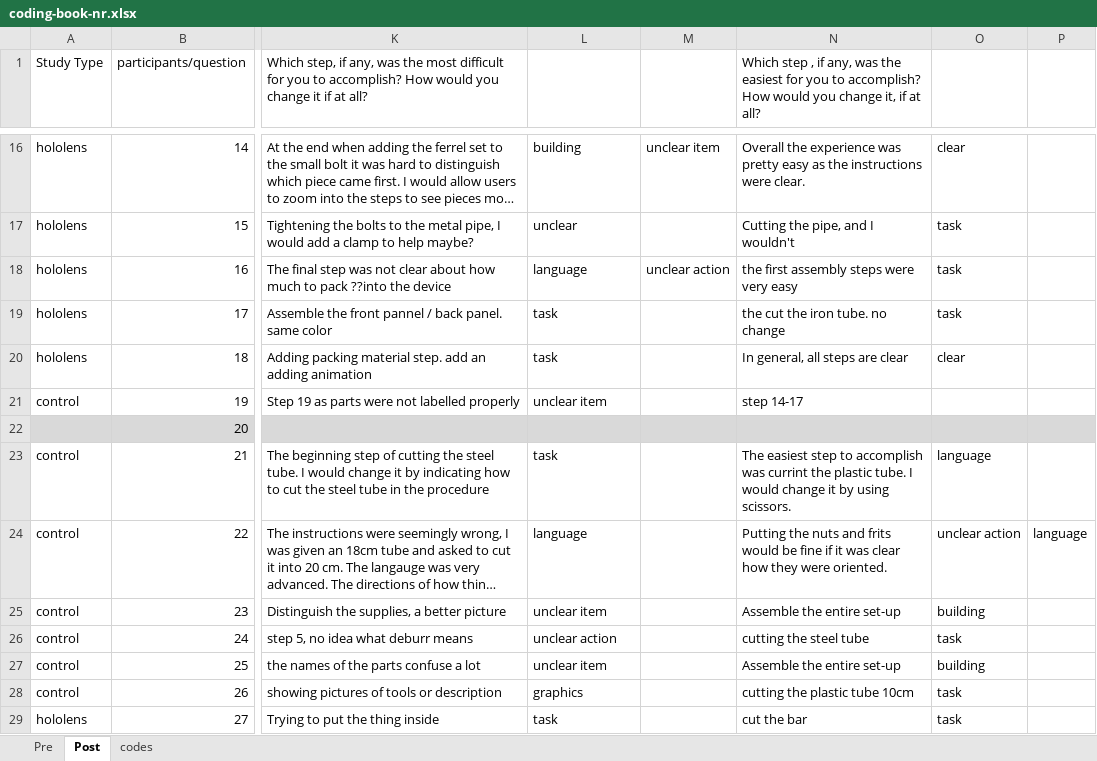
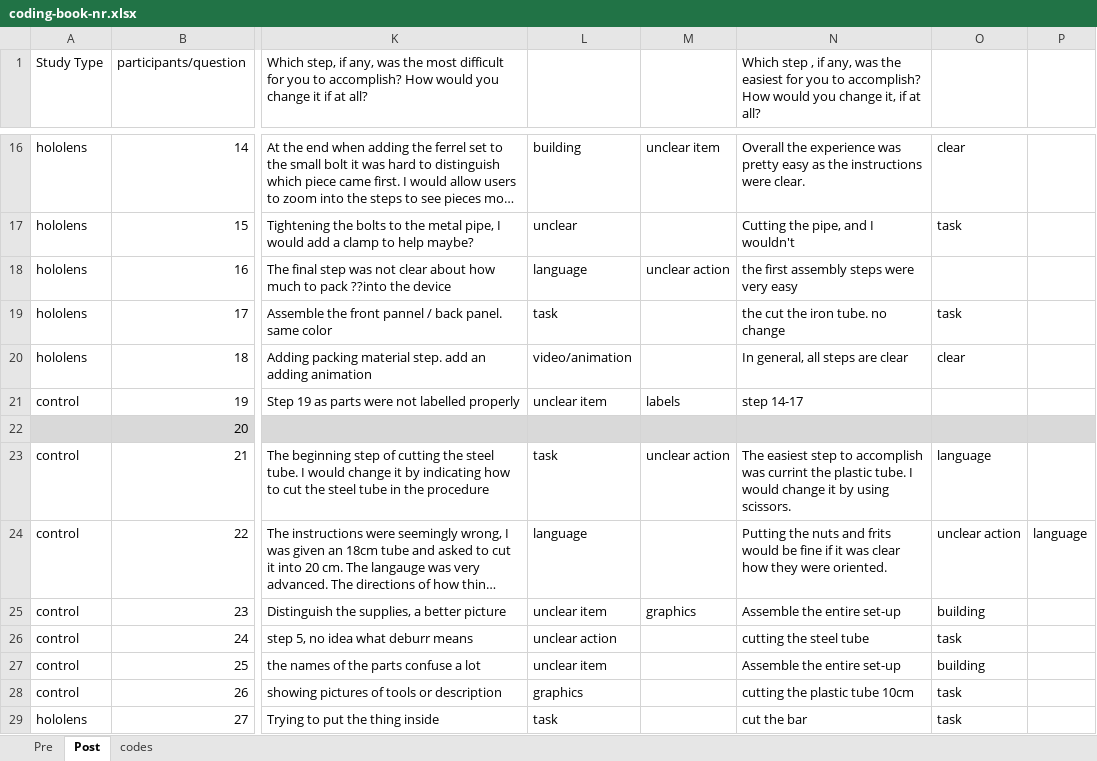
Before and after one commit to curiouslemur/chemistry-ar, an Excel workbook: qualitative/coding-book-nr.xlsx, sheet Post, drawn as a sheet; only a part is shown, gaps mark what is left out; long unchanged cells end in …; values as stored, in another font and other column widths than the file's, no borders; the diff covers the shown part only; the diff names each change by its address in the sheet, - before the commit and + after, or states it on an @@ line.

Commit message:
updated book nr

```diff
--- a/qualitative/coding-book-nr.xlsx (sheet Post)
+++ b/qualitative/coding-book-nr.xlsx (sheet Post)
-O18: task
+O18: (empty)
-L20: task
+L20: video/animation
-M21: (empty)
+M21: labels
-M23: (empty)
+M23: unclear action
-M25: (empty)
+M25: graphics
```
Also changed, not shown: 6 edited cells elsewhere in this sheet, 1 other file.
